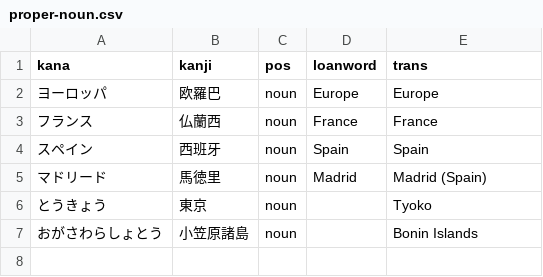
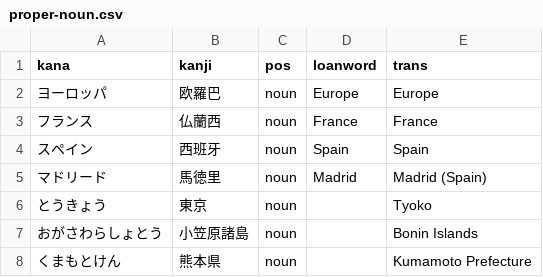
Before and after one commit to cwchentw/jp-dict, a CSV file: data/proper-noun.csv, drawn as a sheet.

```diff
--- a/data/proper-noun.csv
+++ b/data/proper-noun.csv
@@ -7 +7,2 @@ kana,kanji,pos,loanword,trans
 おがさわらしょとう,小笠原諸島,noun,,Bonin Islands
+くまもとけん,熊本県,noun,,Kumamoto Prefecture
```
Also changed, not shown: data/jp-en.csv.
